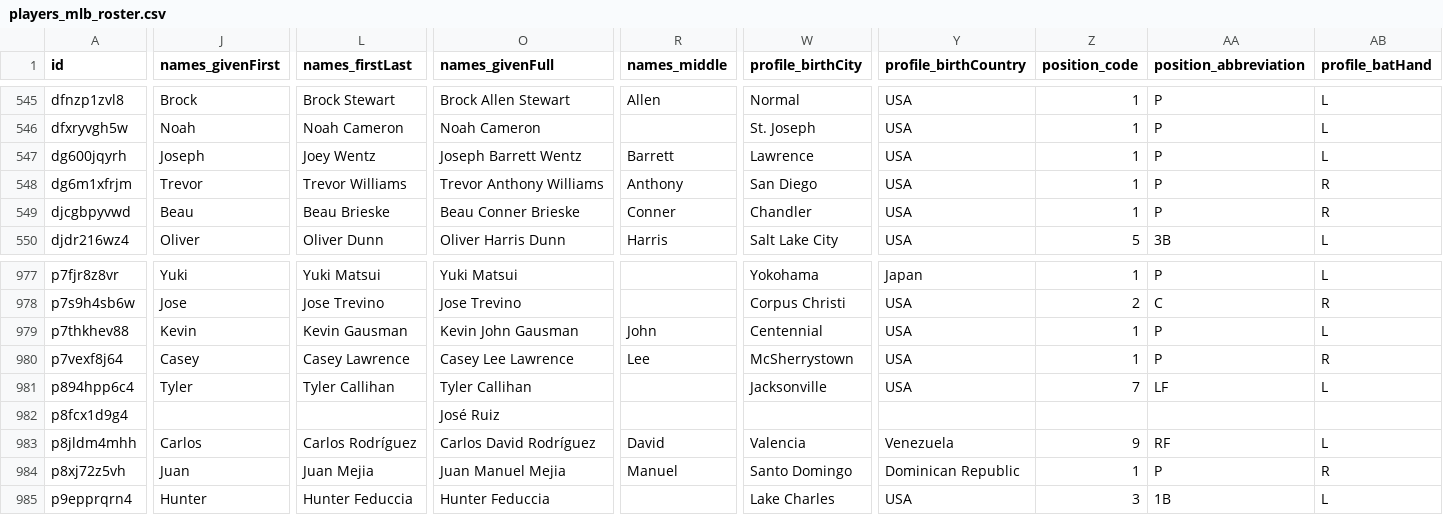
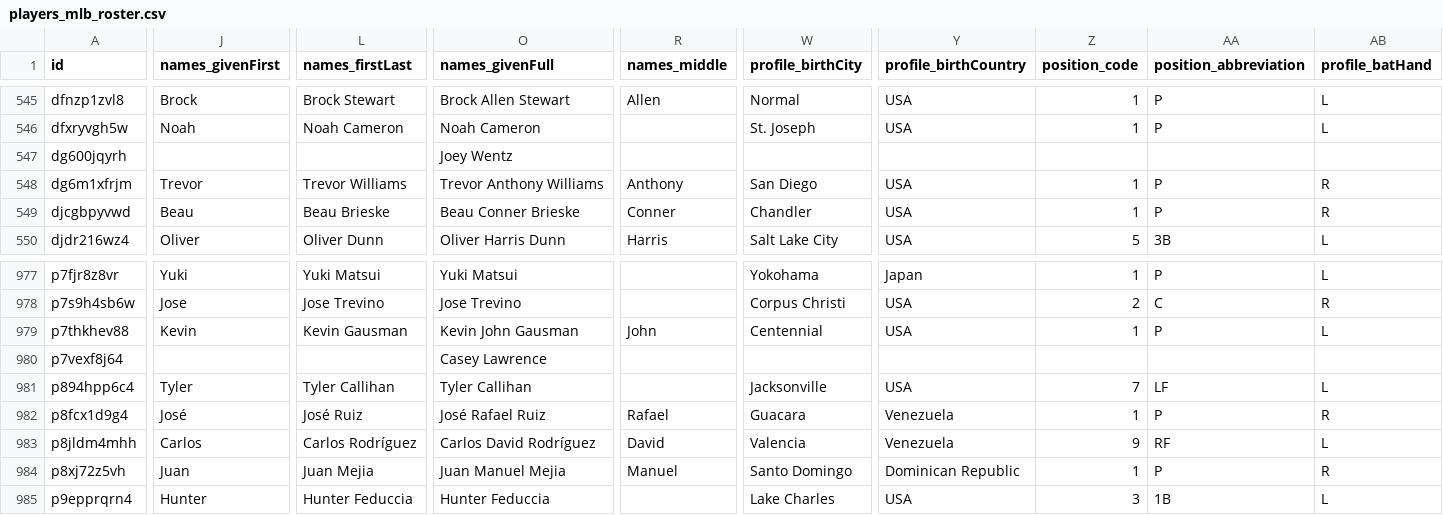
Before and after one commit to StatsVine/prism-registry, a CSV file: exports/mlb/players_mlb_roster/players_mlb_roster.csv, drawn as a sheet; only a part is shown, gaps mark what is left out; the diff covers the shown part only; the diff names each change by its address in the sheet, - before the commit and + after, or states it on an @@ line.

```diff
--- a/exports/mlb/players_mlb_roster/players_mlb_roster.csv
+++ b/exports/mlb/players_mlb_roster/players_mlb_roster.csv
-J547 (names_givenFirst): Joseph
+J547 (names_givenFirst): (empty)
-L547 (names_firstLast): Joey Wentz
+L547 (names_firstLast): (empty)
-O547 (names_givenFull): Joseph Barrett Wentz
+O547 (names_givenFull): Joey Wentz
-R547 (names_middle): Barrett
+R547 (names_middle): (empty)
-W547 (profile_birthCity): Lawrence
+W547 (profile_birthCity): (empty)
-Y547 (profile_birthCountry): USA
+Y547 (profile_birthCountry): (empty)
-Z547 (position_code): 1
+Z547 (position_code): (empty)
-AA547 (position_abbreviation): P
+AA547 (position_abbreviation): (empty)
-AB547 (profile_batHand): L
+AB547 (profile_batHand): (empty)
-J980 (names_givenFirst): Casey
+J980 (names_givenFirst): (empty)
-L980 (names_firstLast): Casey Lawrence
+L980 (names_firstLast): (empty)
-O980 (names_givenFull): Casey Lee Lawrence
+O980 (names_givenFull): Casey Lawrence
-R980 (names_middle): Lee
+R980 (names_middle): (empty)
-W980 (profile_birthCity): McSherrystown
+W980 (profile_birthCity): (empty)
-Y980 (profile_birthCountry): USA
+Y980 (profile_birthCountry): (empty)
-Z980 (position_code): 1
+Z980 (position_code): (empty)
-AA980 (position_abbreviation): P
+AA980 (position_abbreviation): (empty)
-AB980 (profile_batHand): R
+AB980 (profile_batHand): (empty)
-J982 (names_givenFirst): (empty)
+J982 (names_givenFirst): José
-L982 (names_firstLast): (empty)
+L982 (names_firstLast): José Ruiz
-O982 (names_givenFull): José Ruiz
+O982 (names_givenFull): José Rafael Ruiz
-R982 (names_middle): (empty)
+R982 (names_middle): Rafael
-W982 (profile_birthCity): (empty)
+W982 (profile_birthCity): Guacara
-Y982 (profile_birthCountry): (empty)
+Y982 (profile_birthCountry): Venezuela
-Z982 (position_code): (empty)
+Z982 (position_code): 1
-AA982 (position_abbreviation): (empty)
+AA982 (position_abbreviation): P
-AB982 (profile_batHand): (empty)
+AB982 (profile_batHand): R
```
Also changed, not shown: 105 edited cells elsewhere in this file, exports/mlb/player_ids/player_ids.csv, exports/mlb/players_mlb_profile/players_mlb_profile.csv, 45 other files.
